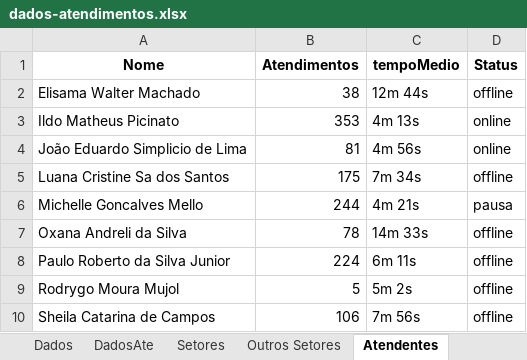
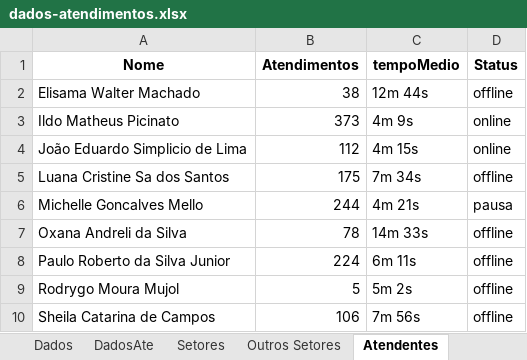
Before and after one commit to GabrielSilvaRit/Excel-painel, an Excel workbook: dados-atendimentos.xlsx, sheet Atendentes, drawn as a sheet; values as stored, in another font and other column widths than the file's, no borders; the diff names each change by its address in the sheet, - before the commit and + after, or states it on an @@ line.

```diff
--- a/dados-atendimentos.xlsx (sheet Atendentes)
+++ b/dados-atendimentos.xlsx (sheet Atendentes)
-B3 (Atendimentos): 353
+B3 (Atendimentos): 373
-C3 (tempoMedio): 4m 13s
+C3 (tempoMedio): 4m 9s
-B4 (Atendimentos): 81
+B4 (Atendimentos): 112
-C4 (tempoMedio): 4m 56s
+C4 (tempoMedio): 4m 15s
```
Also changed, not shown: sheet Dados, sheet DadosAte, sheet Setores, sheet Métricas Gerais, sheet Clientes, sheet GraficoHora.
